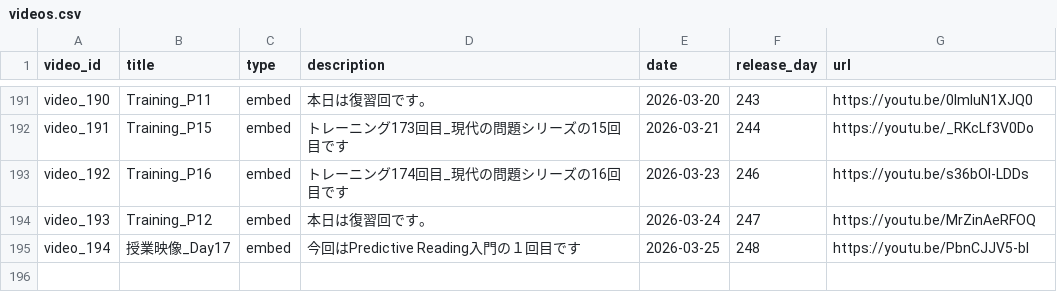
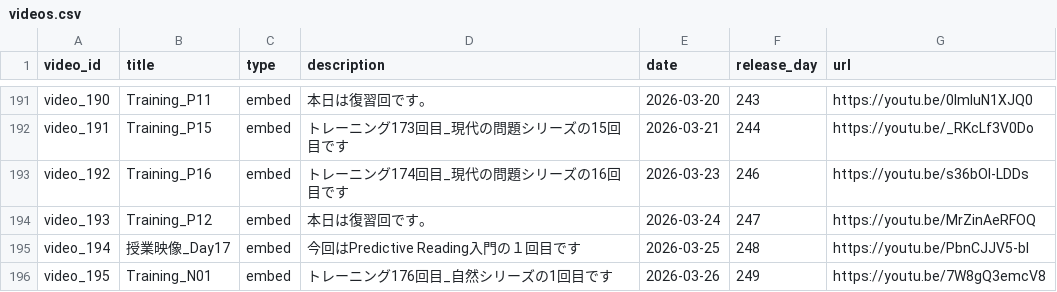
Before and after one commit to boost-ogawa/english-booster, a CSV file: videos.csv, drawn as a sheet; only a part is shown, gaps mark what is left out.

Commit message:
Add video

```diff
--- a/videos.csv
+++ b/videos.csv
@@ -195 +195,2 @@ video_193,Training_P12,embed,本日は復習回です。,2026-03-24,247,https://
 video_194,授業映像_Day17,embed,今回はPredictive Reading入門の１回目です,2026-03-25,248,https://youtu.be/PbnCJJV5-bI
+video_195,Training_N01,embed,トレーニング176回目_自然シリーズの1回目です,2026-03-26,249,https://youtu.be/7W8gQ3emcV8
```
